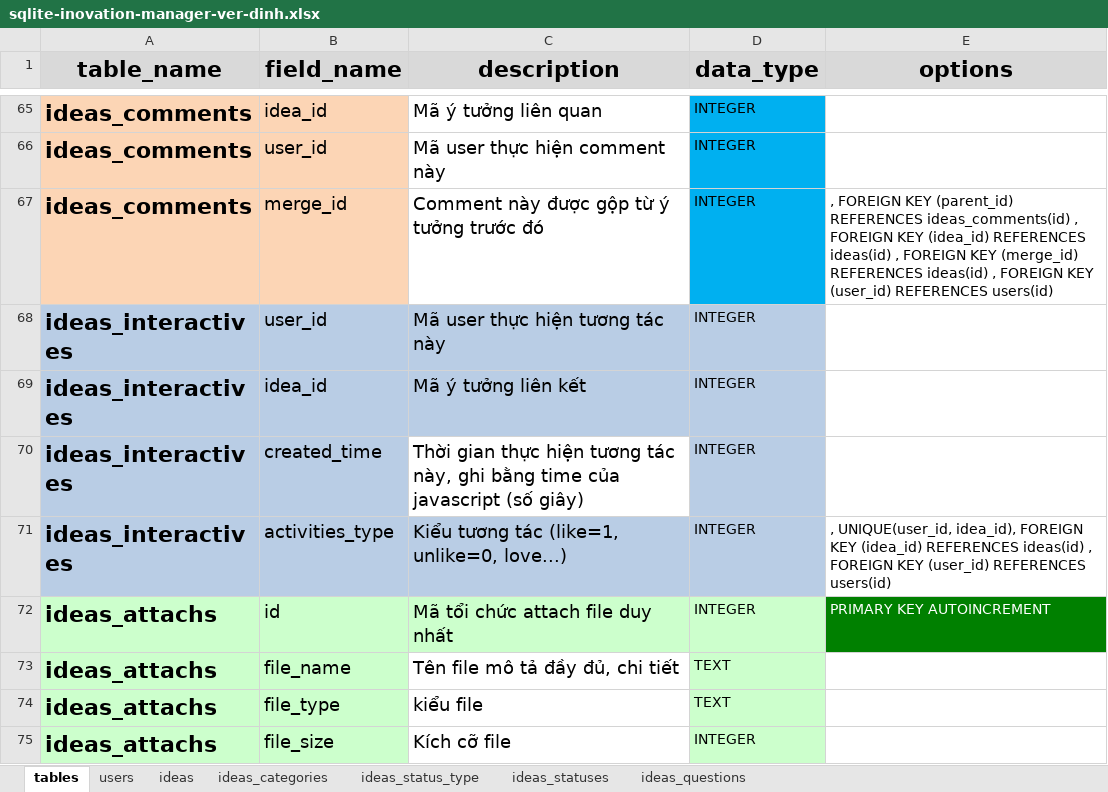
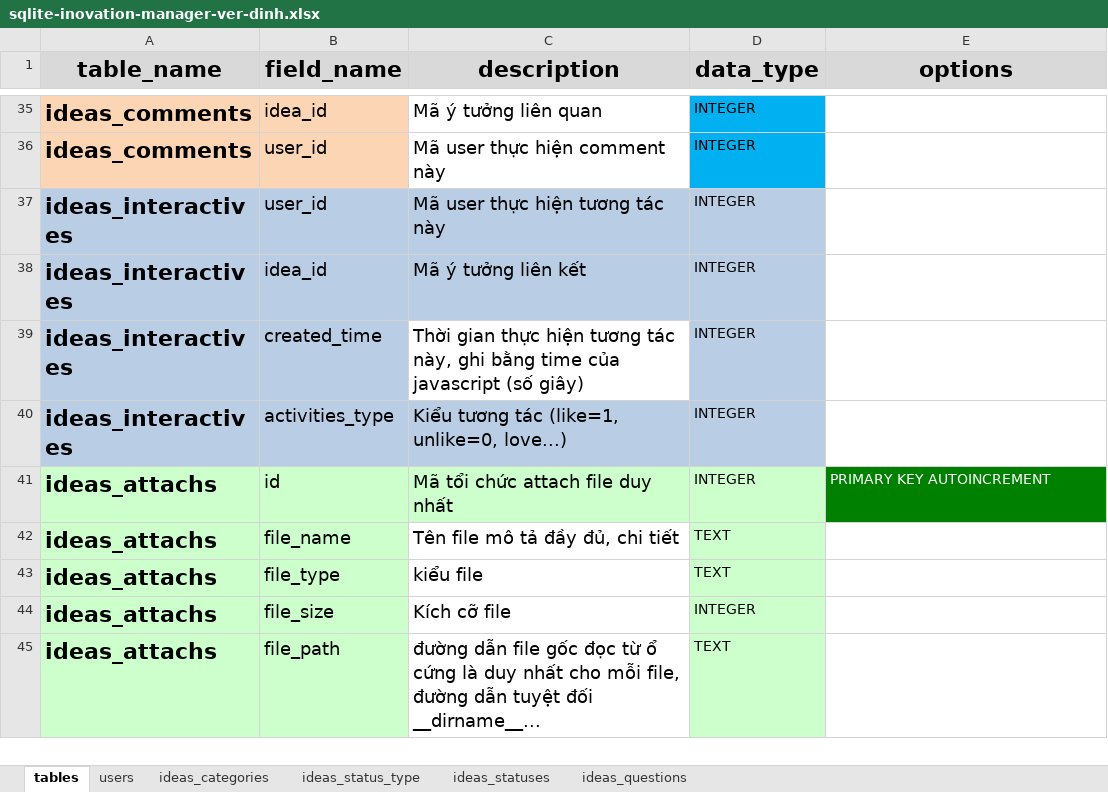
Before and after one commit to nvdinh185/dinh-inovation, an Excel workbook: server/db/excel/sqlite-inovation-manager-ver-dinh.xlsx, sheet tables, drawn as a sheet; only a part is shown, gaps mark what is left out; the shorter side is filled out with more unchanged rows; values as stored, in another font and other column widths than the file's, no borders; removed rows and columns are numbered as before the commit, all else as after; the diff covers the shown part only; the diff names each change by its address in the sheet, - before the commit and + after, or states it on an @@ line.

```diff
--- a/server/db/excel/sqlite-inovation-manager-ver-dinh.xlsx (sheet tables)
+++ b/server/db/excel/sqlite-inovation-manager-ver-dinh.xlsx (sheet tables)
-sheet tab: ideas
-row 67: ideas_comments | merge_id | Comment này được gộp từ ý tưởng trước đó | INTEGER | , FOREIGN KEY (parent_id) REFERENCES ideas_comments(id) , FOREIGN KEY (idea_id) REFERENCES ideas(id) , FOREIGN KEY (merge_id) REFERENCES ideas(id) , FOREIGN KEY (user_id) REFERENCES users(id)
-E40 (options): , UNIQUE(user_id, idea_id), FOREIGN KEY (idea_id) REFERENCES ideas(id) , FOREIGN KEY (user_id) REFERENCES users(id)
+E40 (options): (empty)
```
Also changed, not shown: 33 removed rows and 6 edited cells elsewhere in this sheet, sheet users, sheet ideas_status_type, hidden cells, 8 other files.
